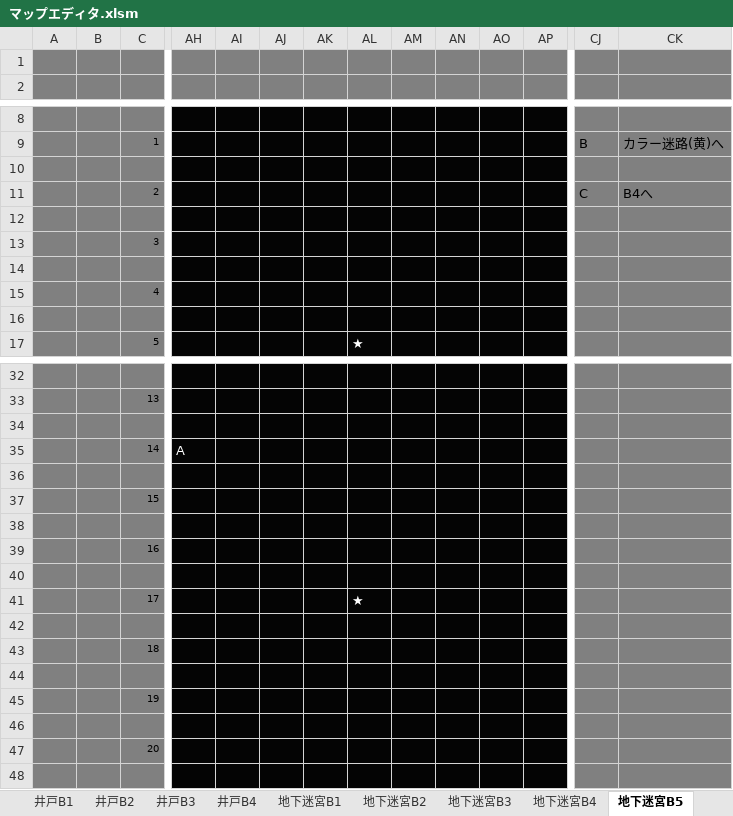
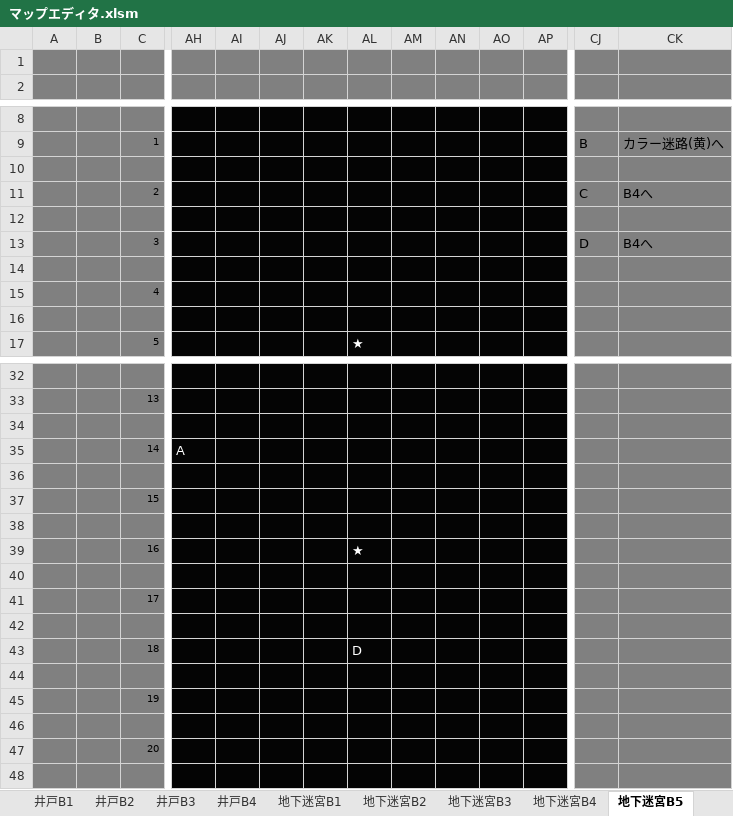
Before and after one commit to aburi6800/Python-OnyxOfBlack, an Excel workbook: documents/マップエディタ.xlsm, sheet 地下迷宮B5, drawn as a sheet; only a part is shown, gaps mark what is left out; values as stored, in another font and other column widths than the file's, no borders; charts and pictures not drawn; removed rows and columns are numbered as before the commit, all else as after; rows hold the shown columns only; the diff names each change by its address in the sheet, - before the commit and + after, or states it on an @@ line.

```diff
--- a/documents/マップエディタ.xlsm (sheet 地下迷宮B5)
+++ b/documents/マップエディタ.xlsm (sheet 地下迷宮B5)
-row 13:  |  | 3
+row 13:  |  | 3 |  |  |  |  |  |  |  |  |  | D | B4へ
-AL39: (empty)
+AL39: ★
-AL41: ★
+AL41: (empty)
-AL43: (empty)
+AL43: D
```
Also changed, not shown: sheet 地下迷宮B1, sheet 町, sheet 地下迷宮B4, sheet 地下迷宮B2, sheet 地下迷宮B3, 9 other files.
